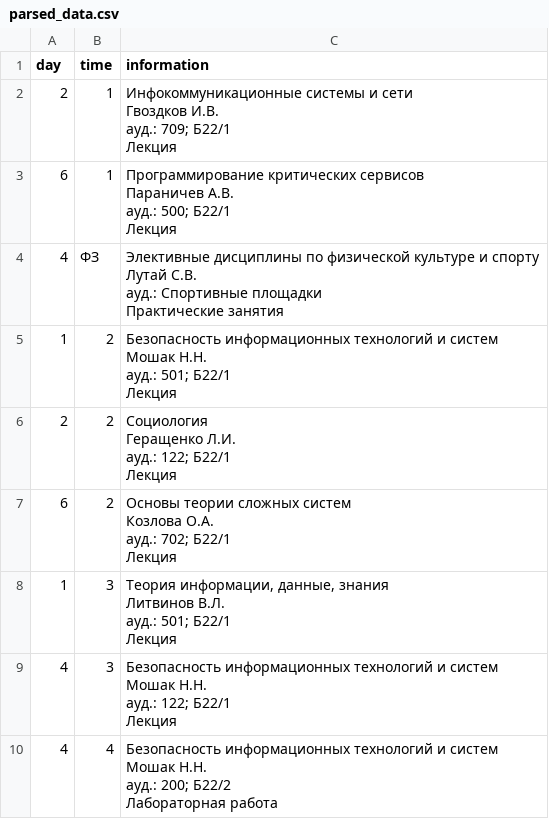
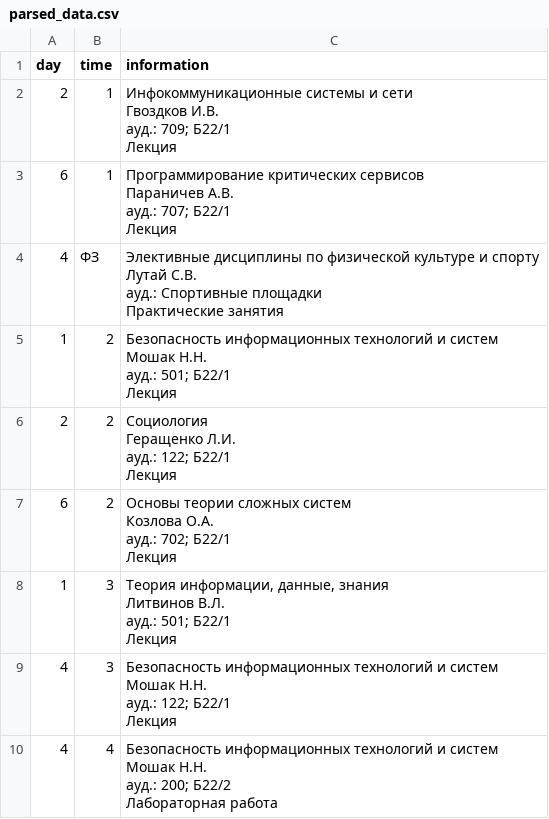
Before and after one commit to F5ve-leaFCloveR/Tg_schedule_bot, a CSV file: parsed_data.csv, drawn as a sheet.

```diff
--- a/parsed_data.csv
+++ b/parsed_data.csv
@@ -13,14 +13,14 @@ day,time,information
 "
-6,1,"
-
-Программирование критических сервисов
-
-
-Параничев А.В.
-
-ауд.: 500; Б22/1
-
-Лекция
-
-"
+6,1,"
+
+Программирование критических сервисов
+
+
+Параничев А.В.
+
+ауд.: 707; Б22/1
+
+Лекция
+
+"
 4,ФЗ,"
```
Also changed, not shown: 6 other files.
